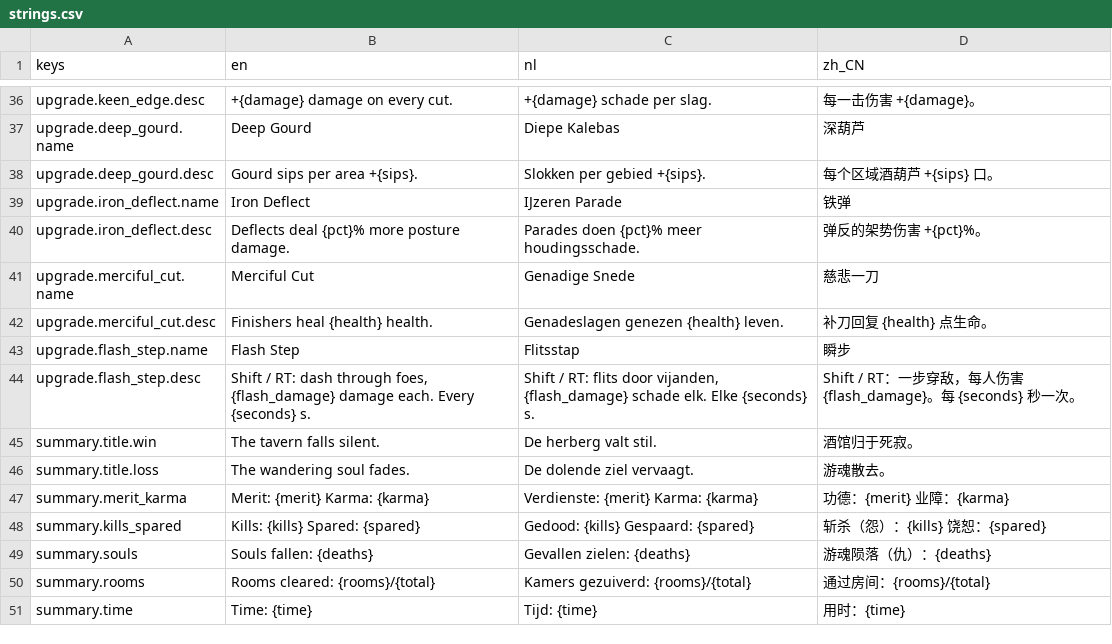
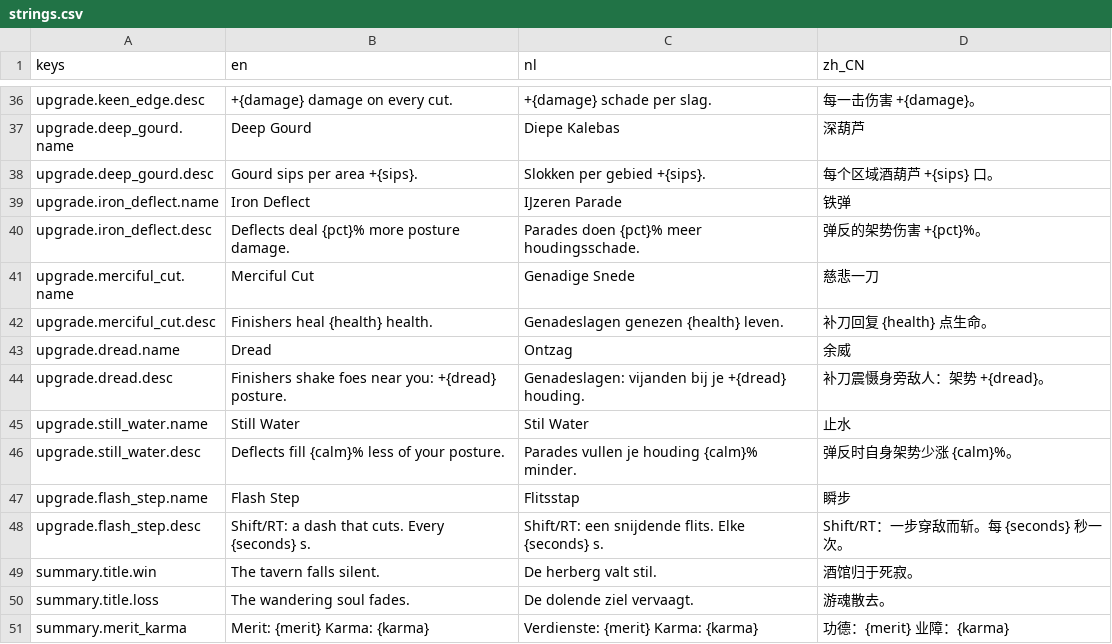
Before and after one commit to Rambledeng/sword-in-the-forest, a CSV file: game/localization/strings.csv, drawn as a sheet; only a part is shown, gaps mark what is left out; the shorter side is filled out with more unchanged rows.

```diff
--- a/game/localization/strings.csv
+++ b/game/localization/strings.csv
@@ -42,4 +42,8 @@ upgrade.merciful_cut.name,Merciful Cut,Genadige Snede,慈悲一刀
 upgrade.merciful_cut.desc,Finishers heal {health} health.,Genadeslagen genezen {health} leven.,补刀回复 {health} 点生命。
+upgrade.dread.name,Dread,Ontzag,余威
+upgrade.dread.desc,Finishers shake foes near you: +{dread} posture.,Genadeslagen: vijanden bij je +{dread} houding.,补刀震慑身旁敌人：架势 +{dread}。
+upgrade.still_water.name,Still Water,Stil Water,止水
+upgrade.still_water.desc,Deflects fill {calm}% less of your posture.,Parades vullen je houding {calm}% minder.,弹反时自身架势少涨 {calm}%。
 upgrade.flash_step.name,Flash Step,Flitsstap,瞬步
-upgrade.flash_step.desc,"Shift / RT: dash through foes, {flash_damage} damage each. Every {seconds} s.","Shift / RT: flits door vijanden, {flash_damage} schade elk. Elke {seconds} s.",Shift / RT：一步穿敌，每人伤害 {flash_damage}。每 {seconds} 秒一次。
+upgrade.flash_step.desc,Shift/RT: a dash that cuts. Every {seconds} s.,Shift/RT: een snijdende flits. Elke {seconds} s.,Shift/RT：一步穿敌而斩。每 {seconds} 秒一次。
 summary.title.win,The tavern falls silent.,De herberg valt stil.,酒馆归于死寂。
```
Also changed, not shown: 18 other files.
